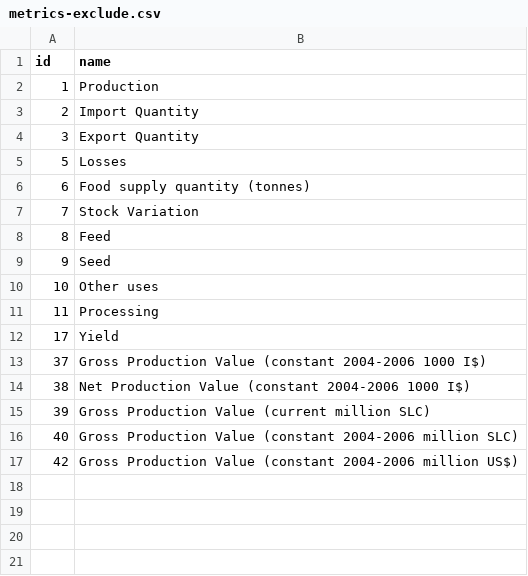
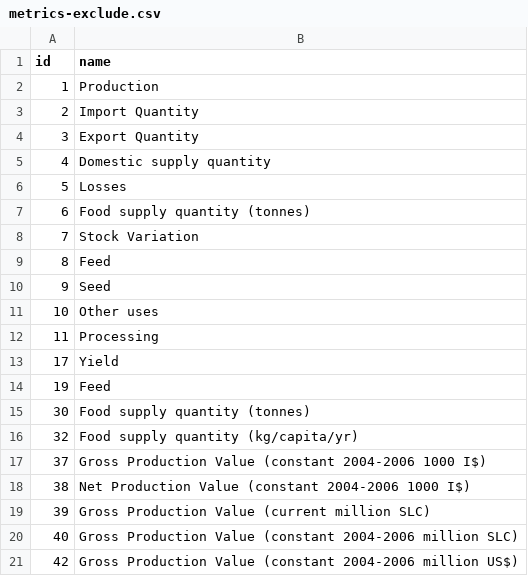
Before and after one commit to CIAT-DAPA/PlantTreatyInterdependence, a CSV file: src/R/conf/metrics-exclude.csv, drawn as a sheet; the diff names each change by its address in the sheet, - before the commit and + after, or states it on an @@ line.

```diff
--- a/src/R/conf/metrics-exclude.csv
+++ b/src/R/conf/metrics-exclude.csv
+row 5: 4 | Domestic supply quantity
+row 14: 19 | Feed
+row 15: 30 | Food supply quantity (tonnes)
+row 16: 32 | Food supply quantity (kg/capita/yr)
```
Also changed, not shown: 2 other files.
